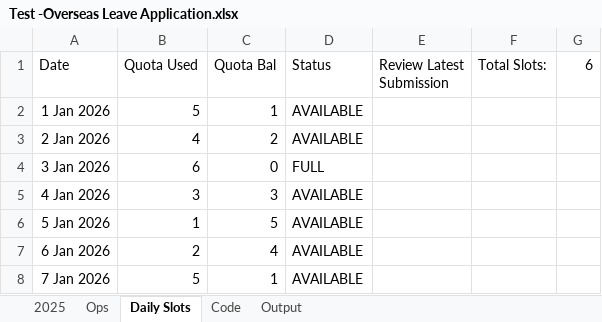
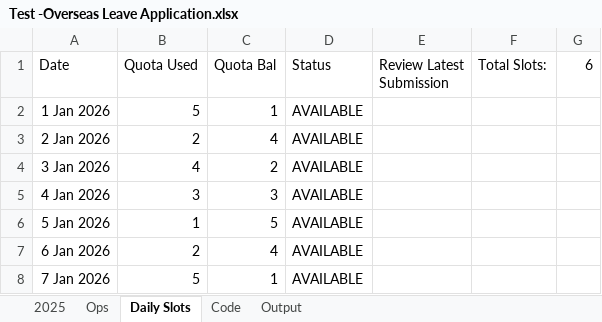
Before and after one commit to TayKahJun/Tanglin-ERT-OL-Calendar, an Excel workbook: Test -Overseas Leave Application.xlsx, sheet Daily Slots, drawn as a sheet; only a part is shown; values as stored, in another font and other column widths than the file's, no borders; conditional formats not drawn; the diff names each change by its address in the sheet, - before the commit and + after, or states it on an @@ line.

```diff
--- a/Test -Overseas Leave Application.xlsx (sheet Daily Slots)
+++ b/Test -Overseas Leave Application.xlsx (sheet Daily Slots)
-B3 (Quota Used): 4
+B3 (Quota Used): 2
-C3 (Quota Bal): 2
+C3 (Quota Bal): 4
-B4 (Quota Used): 6
+B4 (Quota Used): 4
-C4 (Quota Bal): 0
+C4 (Quota Bal): 2
-D4 (Status): FULL
+D4 (Status): AVAILABLE
```
Also changed, not shown: sheet 2025, sheet Ops, 2 other files.
